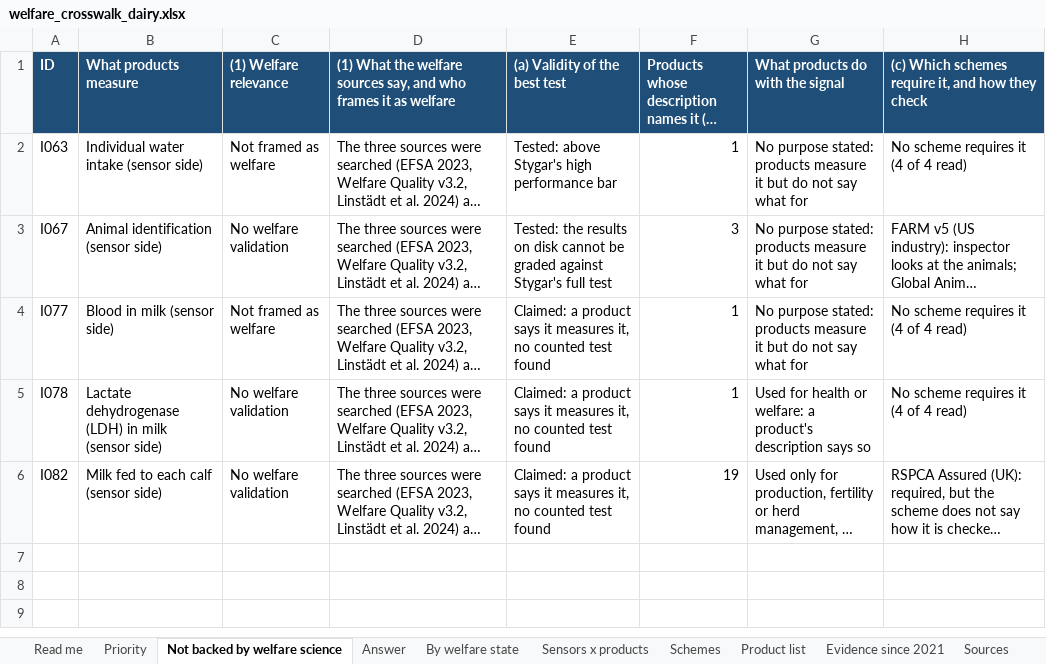
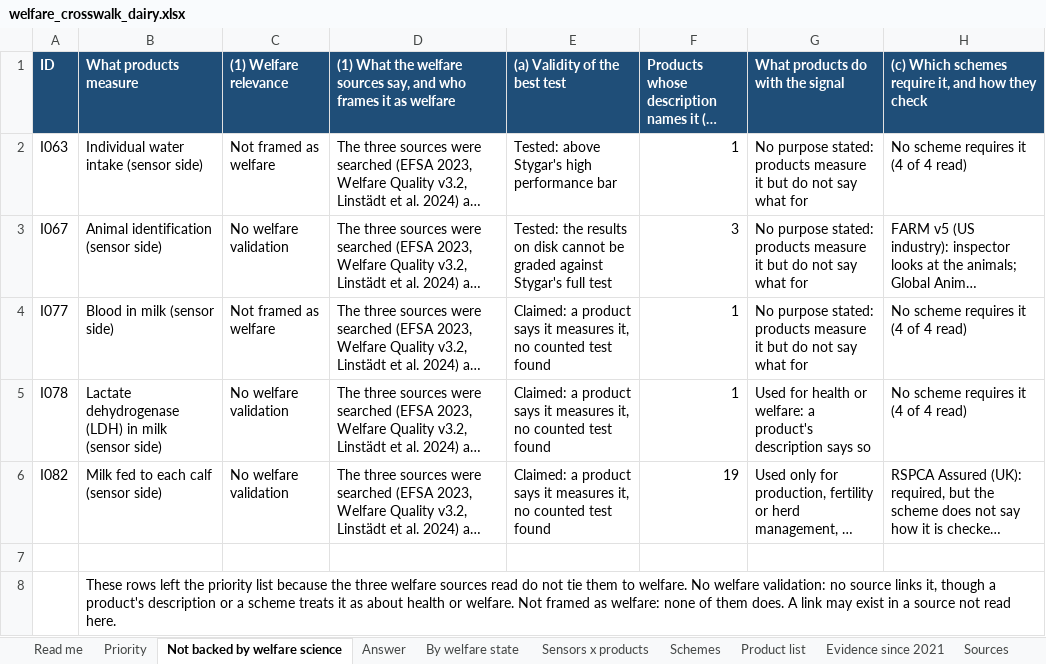
Before and after one commit to NewAi25/welfare-crosswalk, an Excel workbook: 4_output/welfare_crosswalk_dairy.xlsx, sheet Not backed by welfare science, drawn as a sheet; long unchanged cells end in …; values as stored, in another font and other column widths than the file's, no borders; the diff names each change by its address in the sheet, - before the commit and + after, or states it on an @@ line.

```diff
--- a/4_output/welfare_crosswalk_dairy.xlsx (sheet Not backed by welfare science)
+++ b/4_output/welfare_crosswalk_dairy.xlsx (sheet Not backed by welfare science)
+row 7: (empty)
+row 8:  | These rows left the priority list because the three welfare sources read do not tie them to welfare. No welfare validation: no source links it, though a product's description or a scheme treats it as about health or welfare. Not framed as welfare: none of them does. A link may exist in a source not read here.
```
Also changed, not shown: sheet Answer, sheet Priority, sheet By welfare state, sheet Read me, 8 other files.
